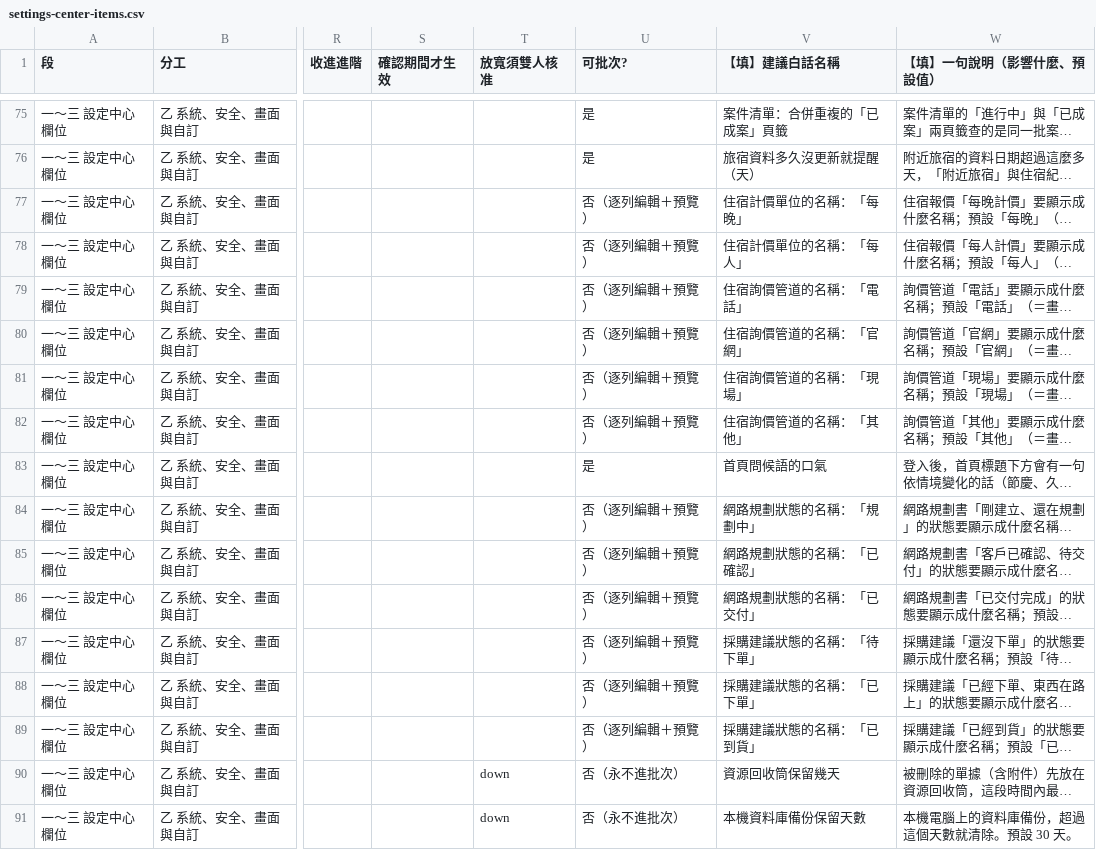
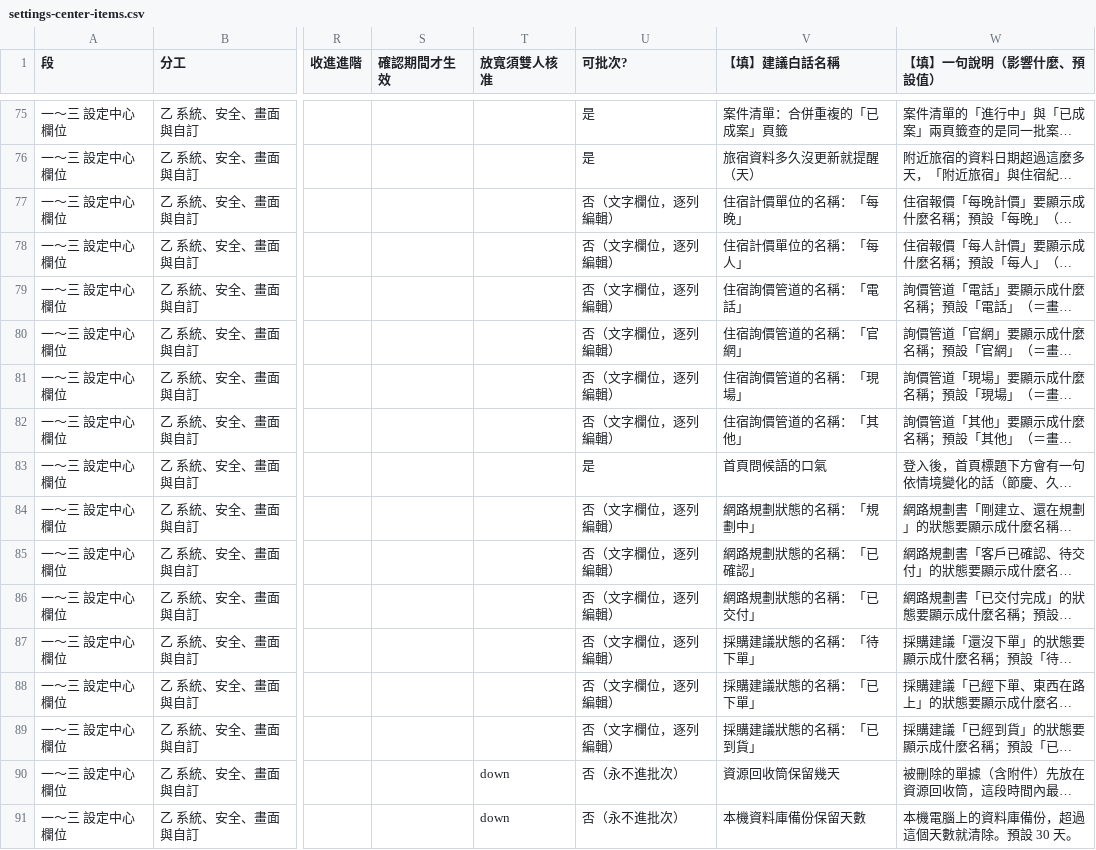
Before and after one commit to rocksk8/motrix-platform, a CSV file: docs/platform/plans/SETTINGS-MATRIX-ROLLOUT/data/settings-center-items.csv, drawn as a sheet; only a part is shown, gaps mark what is left out; long unchanged cells end in …; the diff covers the shown part only; the diff names each change by its address in the sheet, - before the commit and + after, or states it on an @@ line.

```diff
--- a/docs/platform/plans/SETTINGS-MATRIX-ROLLOUT/data/settings-center-items.csv
+++ b/docs/platform/plans/SETTINGS-MATRIX-ROLLOUT/data/settings-center-items.csv
-U77:U82 (可批次?): 否（逐列編輯＋預覽）
+U77:U82 (可批次?): 否（文字欄位，逐列編輯）
-U84:U89 (可批次?): 否（逐列編輯＋預覽）
+U84:U89 (可批次?): 否（文字欄位，逐列編輯）
```
Also changed, not shown: 18 edited cells elsewhere in this file, docs/platform/plans/SETTINGS-MATRIX-ROLLOUT/data/bing-items.csv, docs/platform/plans/SETTINGS-MATRIX-ROLLOUT/data/bing-items.seed.csv, 3 other files.
